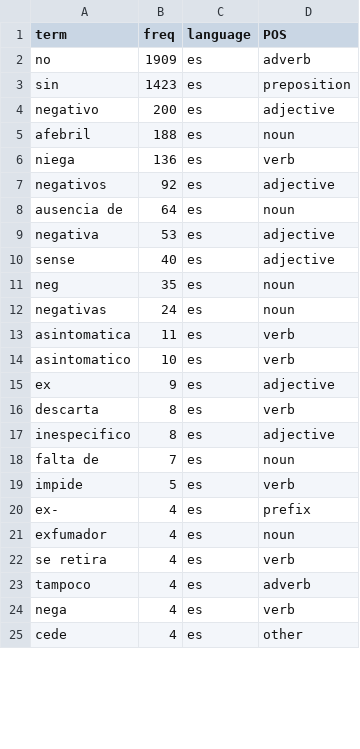
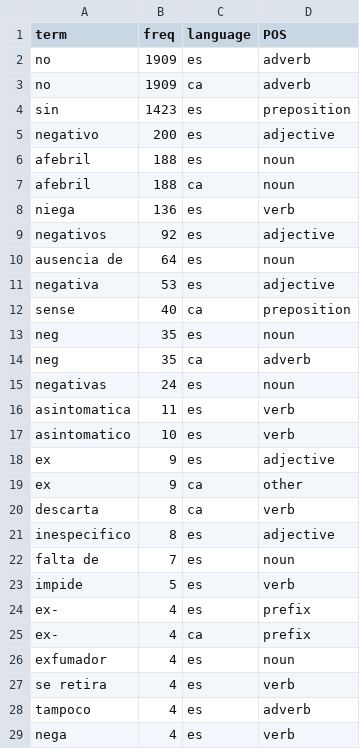
Before and after one commit to dmxocean/projectNLP, a CSV file: data/lexicons/negation/negation_ALL.csv, drawn as a sheet; only a part is shown; the shorter side is filled out with more unchanged rows; the diff covers the shown part only.

```diff
--- a/data/lexicons/negation/negation_ALL.csv
+++ b/data/lexicons/negation/negation_ALL.csv
@@ -2,2 +2,3 @@ term,freq,language,POS
 no,1909,es,adverb
+no,1909,ca,adverb
 sin,1423,es,preposition
@@ -5,2 +6,3 @@ negativo,200,es,adjective
 afebril,188,es,noun
+afebril,188,ca,noun
 niega,136,es,verb
@@ -9,4 +11,5 @@ ausencia de,64,es,noun
 negativa,53,es,adjective
-sense,40,es,adjective
+sense,40,ca,preposition
 neg,35,es,noun
+neg,35,ca,adverb
 negativas,24,es,noun
@@ -15,3 +18,4 @@ asintomatico,10,es,verb
 ex,9,es,adjective
-descarta,8,es,verb
+ex,9,ca,other
+descarta,8,ca,verb
 inespecifico,8,es,adjective
@@ -20,2 +24,3 @@ impide,5,es,verb
 ex-,4,es,prefix
+ex-,4,ca,prefix
 exfumador,4,es,noun
```
Also changed, not shown: 8 added rows and 3 edited cells elsewhere in this file, data/lexicons/negation/negation_es.csv, data/lexicons/uncertainty/uncertainty_ALL.csv, 6 other files.
